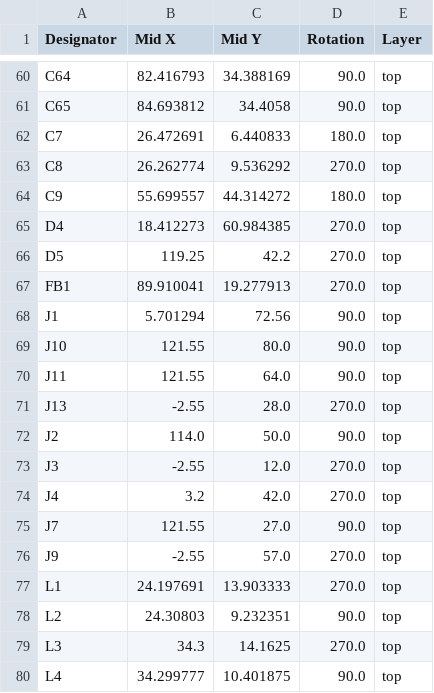
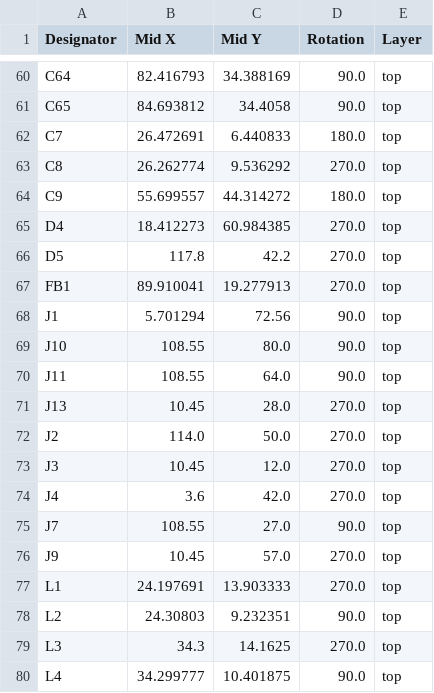
Before and after one commit to fluffy/blinky, a CSV file: hardware/clock_A/production/positions.csv, drawn as a sheet; only a part is shown, gaps mark what is left out; the diff covers the shown part only.

```diff
--- a/hardware/clock_A/production/positions.csv
+++ b/hardware/clock_A/production/positions.csv
@@ -65,13 +65,13 @@ C9,55.699557,44.314272,180.0,top
 D4,18.412273,60.984385,270.0,top
-D5,119.25,42.2,270.0,top
+D5,117.8,42.2,270.0,top
 FB1,89.910041,19.277913,270.0,top
 J1,5.701294,72.56,90.0,top
-J10,121.55,80.0,90.0,top
-J11,121.55,64.0,90.0,top
-J13,-2.55,28.0,270.0,top
-J2,114.0,50.0,90.0,top
-J3,-2.55,12.0,270.0,top
-J4,3.2,42.0,270.0,top
-J7,121.55,27.0,90.0,top
-J9,-2.55,57.0,270.0,top
+J10,108.55,80.0,90.0,top
+J11,108.55,64.0,90.0,top
+J13,10.45,28.0,270.0,top
+J2,114.0,50.0,270.0,top
+J3,10.45,12.0,270.0,top
+J4,3.6,42.0,270.0,top
+J7,108.55,27.0,90.0,top
+J9,10.45,57.0,270.0,top
 L1,24.197691,13.903333,270.0,top
```
Also changed, not shown: 1 added row, 1 removed row and 22 edited cells elsewhere in this file, hardware/clock_A/production/bom.csv, hardware/clock_A/production/designators.csv, 6 other files.
